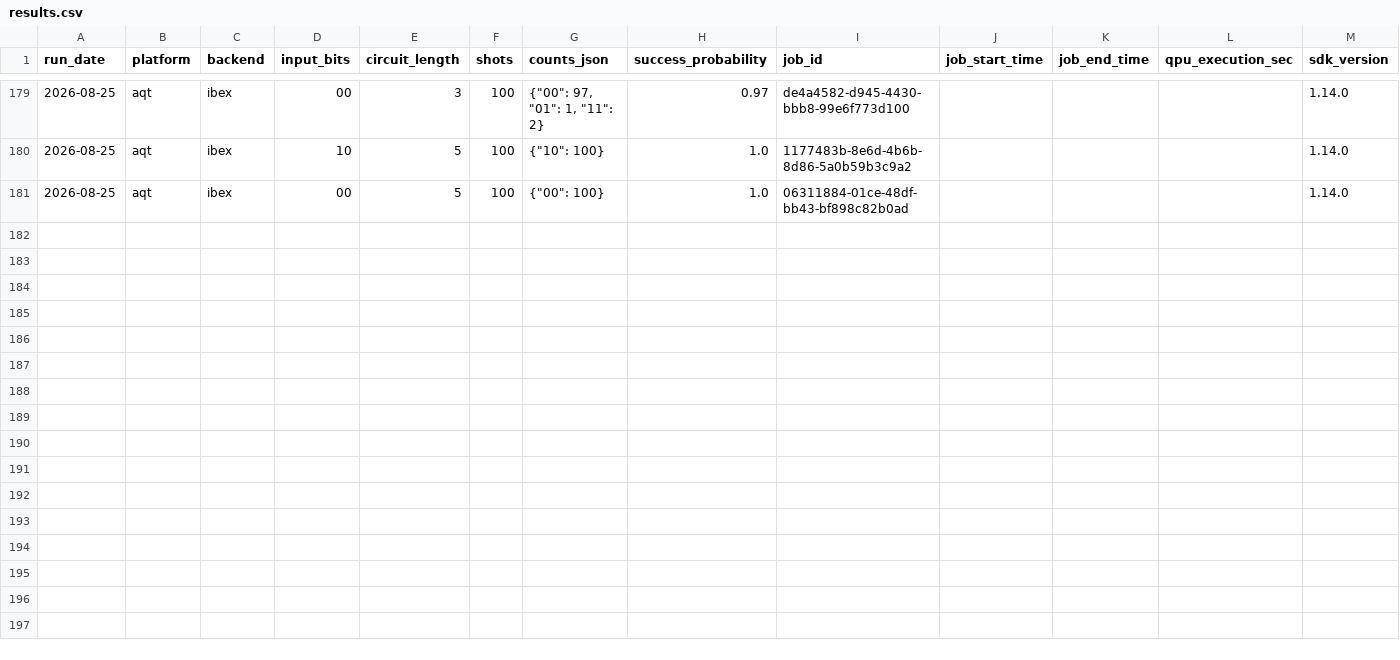
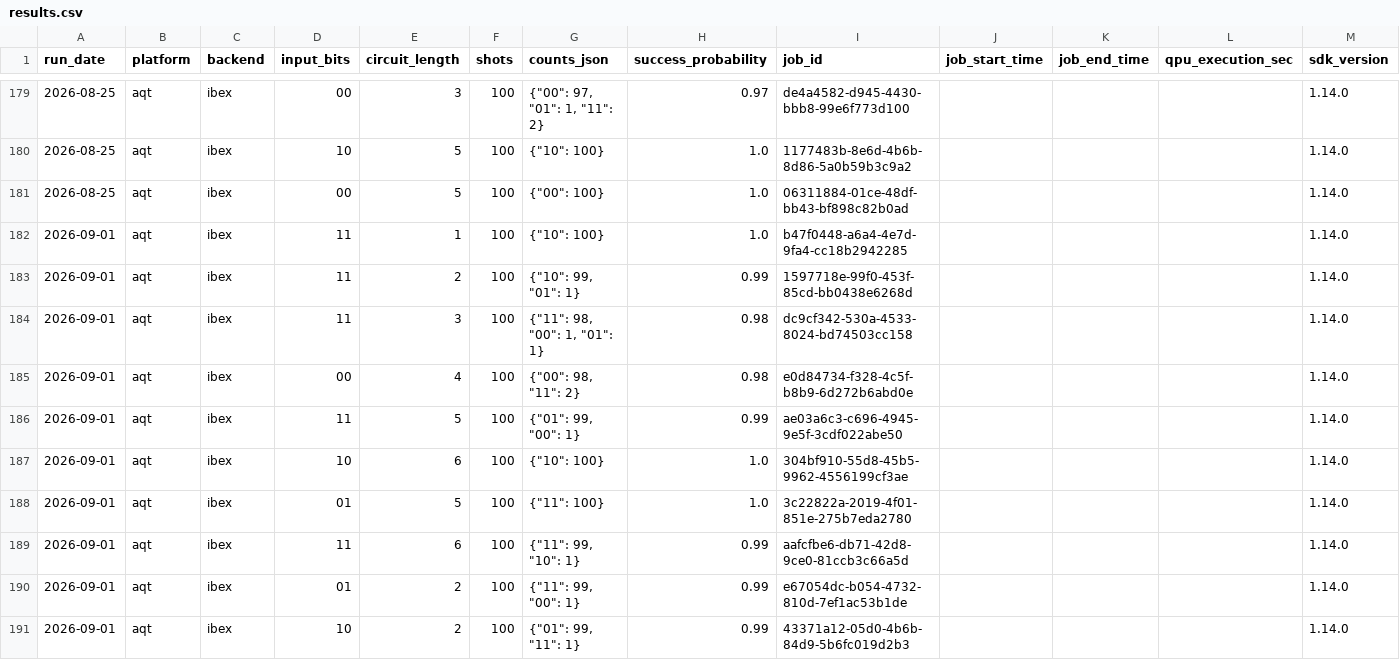
Before and after one commit to InsightSoftmax/quantum-stability, a CSV file: data/aqt/results.csv, drawn as a sheet; only a part is shown, gaps mark what is left out; rows hold the shown columns only; the diff names each change by its address in the sheet, - before the commit and + after, or states it on an @@ line.

```diff
--- a/data/aqt/results.csv
+++ b/data/aqt/results.csv
+row 182: 2026-09-01 | aqt | ibex | 11 | 1 | 100 | {"10": 100} | 1.0 | b47f0448-a6a4-4e7d-9fa4-cc18b2942285 |  |  |  | 1.14.0
+row 183: 2026-09-01 | aqt | ibex | 11 | 2 | 100 | {"10": 99, "01": 1} | 0.99 | 1597718e-99f0-453f-85cd-bb0438e6268d |  |  |  | 1.14.0
+row 184: 2026-09-01 | aqt | ibex | 11 | 3 | 100 | {"11": 98, "00": 1, "01": 1} | 0.98 | dc9cf342-530a-4533-8024-bd74503cc158 |  |  |  | 1.14.0
+row 185: 2026-09-01 | aqt | ibex | 00 | 4 | 100 | {"00": 98, "11": 2} | 0.98 | e0d84734-f328-4c5f-b8b9-6d272b6abd0e |  |  |  | 1.14.0
+row 186: 2026-09-01 | aqt | ibex | 11 | 5 | 100 | {"01": 99, "00": 1} | 0.99 | ae03a6c3-c696-4945-9e5f-3cdf022abe50 |  |  |  | 1.14.0
+row 187: 2026-09-01 | aqt | ibex | 10 | 6 | 100 | {"10": 100} | 1.0 | 304bf910-55d8-45b5-9962-4556199cf3ae |  |  |  | 1.14.0
+row 188: 2026-09-01 | aqt | ibex | 01 | 5 | 100 | {"11": 100} | 1.0 | 3c22822a-2019-4f01-851e-275b7eda2780 |  |  |  | 1.14.0
+row 189: 2026-09-01 | aqt | ibex | 11 | 6 | 100 | {"11": 99, "10": 1} | 0.99 | aafcfbe6-db71-42d8-9ce0-81ccb3c66a5d |  |  |  | 1.14.0
+row 190: 2026-09-01 | aqt | ibex | 01 | 2 | 100 | {"11": 99, "00": 1} | 0.99 | e67054dc-b054-4732-810d-7ef1ac53b1de |  |  |  | 1.14.0
+row 191: 2026-09-01 | aqt | ibex | 10 | 2 | 100 | {"01": 99, "11": 1} | 0.99 | 43371a12-05d0-4b6b-84d9-5b6fc019d2b3 |  |  |  | 1.14.0
```
Also changed, not shown: data/aqt_braket/results.csv, 2 other files.
